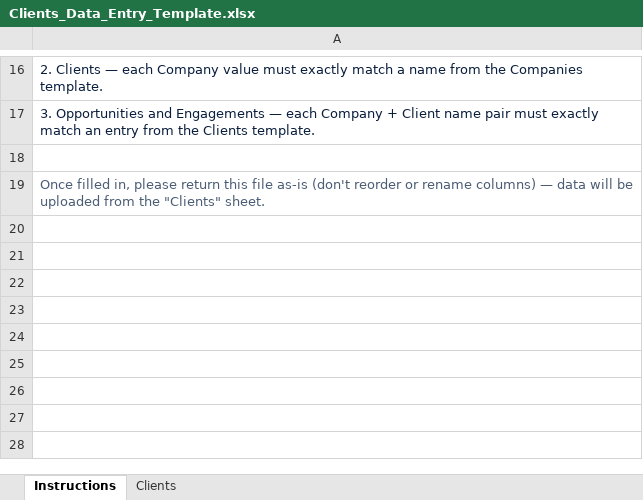
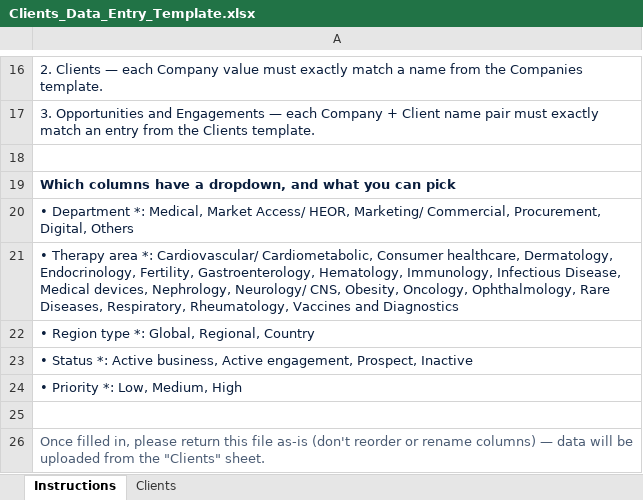
Before and after one commit to Arohi-123/engagement-tracker, an Excel workbook: Data Entry Templates/Clients_Data_Entry_Template.xlsx, sheet Instructions, drawn as a sheet; only a part is shown, gaps mark what is left out; values as stored, in another font and other column widths than the file's, no borders; the diff names each change by its address in the sheet, - before the commit and + after, or states it on an @@ line.

Commit message:
Update therapy area list and fix department/therapy area suggestion persistence
- Updated LOOKUPS.therapyAreas to the new deduped list (19 values) and
  regenerated the 4 Data Entry Templates to match
- Added uniqueDepartments() and uniqueTherapyAreas() which merge the static
  LOOKUPS list with actual values already saved in DATA.clients, so any
  "Add new..." department/therapy area entered by a user now shows up as a
  suggestion in later form sessions instead of only existing on the record
  it was typed into

```diff
--- a/Data Entry Templates/Clients_Data_Entry_Template.xlsx (sheet Instructions)
+++ b/Data Entry Templates/Clients_Data_Entry_Template.xlsx (sheet Instructions)
+row 19: Which columns have a dropdown, and what you can pick
+row 20: • Department *: Medical, Market Access/ HEOR, Marketing/ Commercial, Procurement, Digital, Others
+row 21: • Therapy area *: Cardiovascular/ Cardiometabolic, Consumer healthcare, Dermatology, Endocrinology, Fertility, Gastroenterology, Hematology, Immunology, Infectious Disease, Medical devices, Nephrology, Neurology/ CNS, Obesity, Oncology, Ophthalmology, Rare Diseases, Respiratory, Rheumatology, Vaccines and Diagnostics
+row 22: • Region type *: Global, Regional, Country
+row 23: • Status *: Active business, Active engagement, Prospect, Inactive
+row 24: • Priority *: Low, Medium, High
+row 25: (empty)
```
Also changed, not shown: Data Entry Templates/Companies_Data_Entry_Template.xlsx, Data Entry Templates/Engagements_Data_Entry_Template.xlsx, 2 other files.
